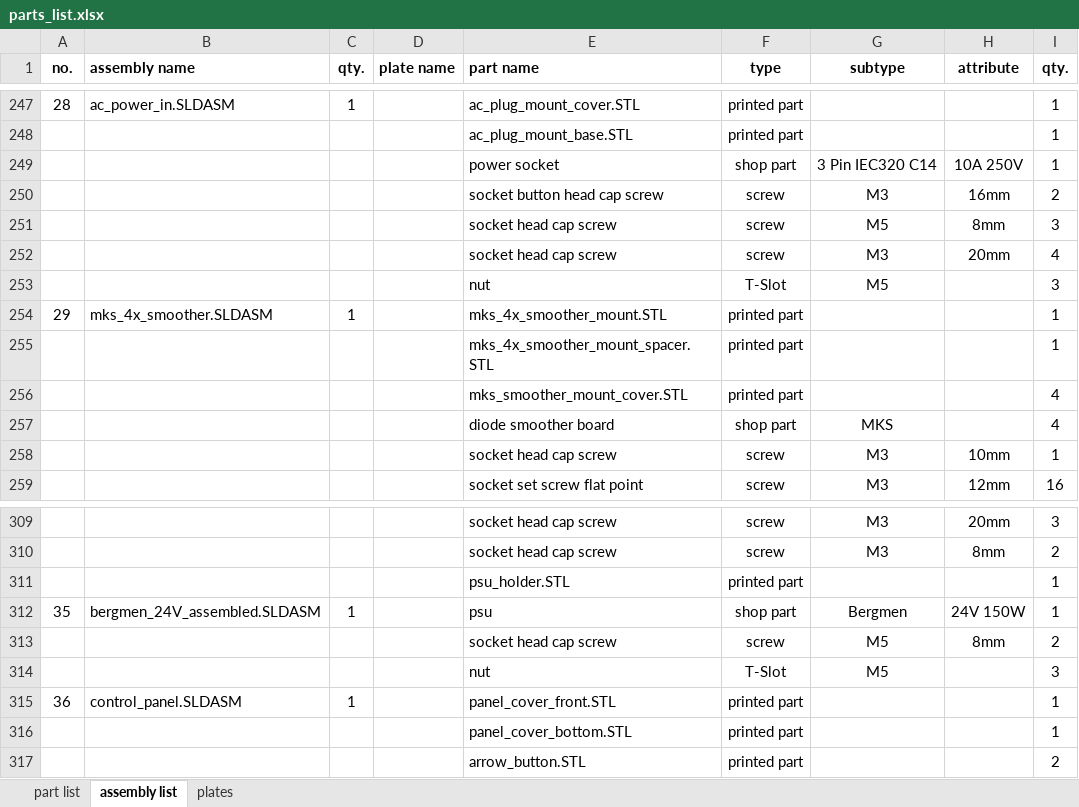
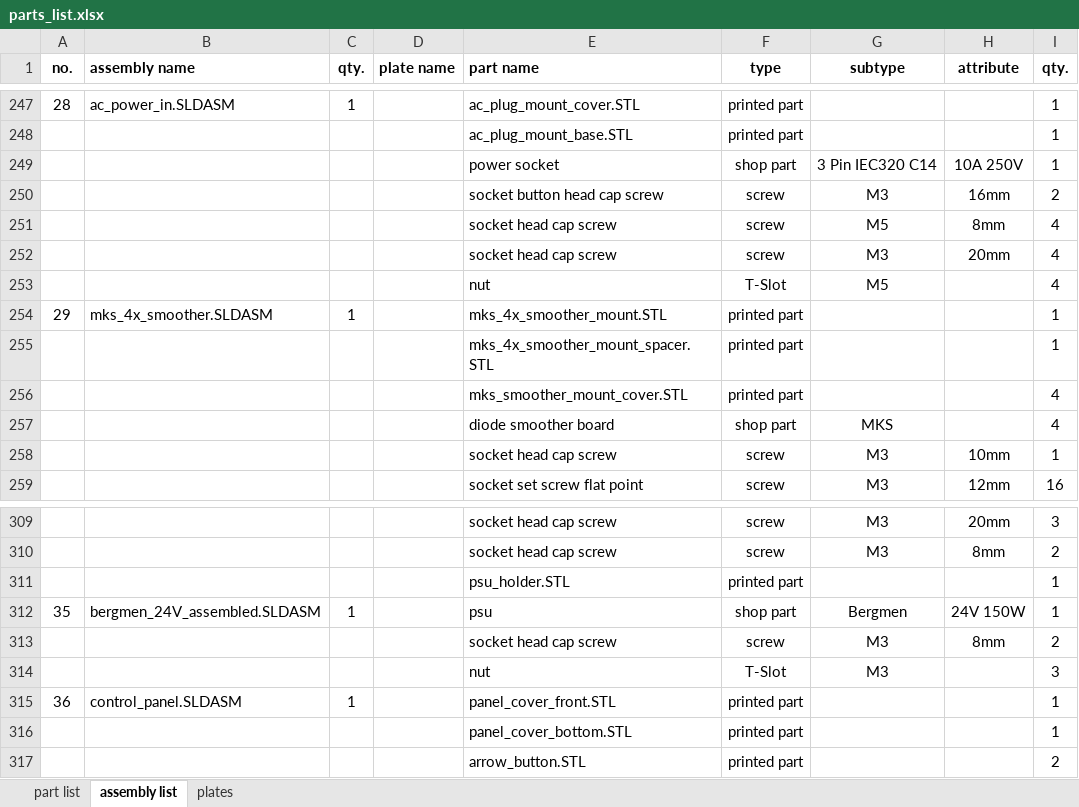
Before and after one commit to mwr666/protoDEV-coreXY, an Excel workbook: parts_list.xlsx, sheet assembly list, drawn as a sheet; only a part is shown, gaps mark what is left out; values as stored, in another font and other column widths than the file's, no borders; the diff names each change by its address in the sheet, - before the commit and + after, or states it on an @@ line.

Commit message:
enclosure preview
- enclosure preview render
- updated ac_plug_mount_cover.STL
  for enclosure
- updated part list.xlsx
-added Core_v3_1kg_Spool_49mm.STL

```diff
--- a/parts_list.xlsx (sheet assembly list)
+++ b/parts_list.xlsx (sheet assembly list)
-I251 (qty.): 3
+I251 (qty.): 4
-I253 (qty.): 3
+I253 (qty.): 4
-G313:G314 (subtype): M5
+G313:G314 (subtype): M3
```
Also changed, not shown: sheet part list, 3 other files.
